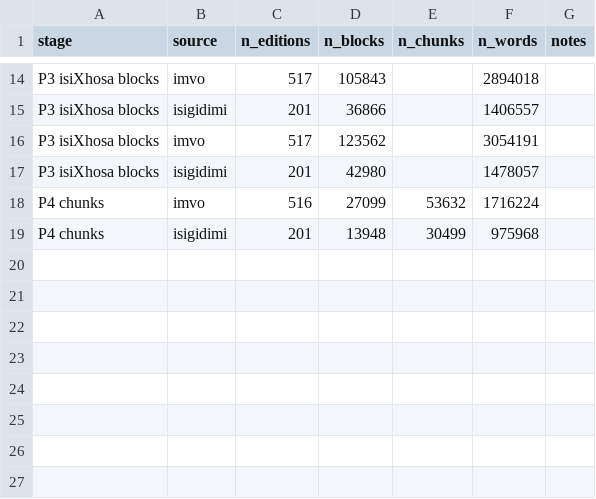
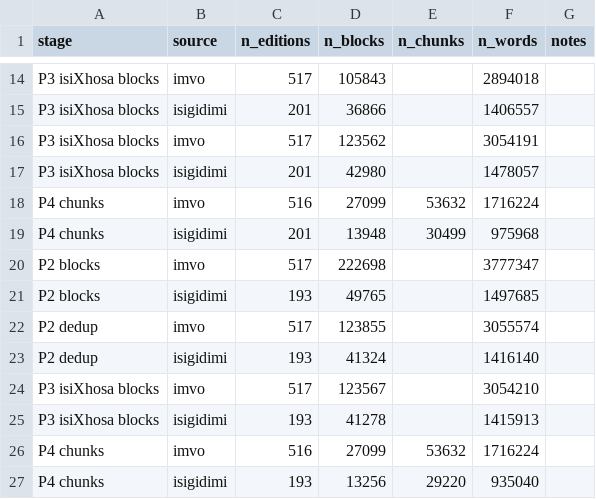
Before and after one commit to Bigjay101/xhosa-dll, a CSV file: results/X0_data_stats.csv, drawn as a sheet; only a part is shown, gaps mark what is left out.

```diff
--- a/results/X0_data_stats.csv
+++ b/results/X0_data_stats.csv
@@ -19 +19,9 @@ P4 chunks,imvo,516,27099,53632,1716224,
 P4 chunks,isigidimi,201,13948,30499,975968,
+P2 blocks,imvo,517,222698,,3777347,
+P2 blocks,isigidimi,193,49765,,1497685,
+P2 dedup,imvo,517,123855,,3055574,
+P2 dedup,isigidimi,193,41324,,1416140,
+P3 isiXhosa blocks,imvo,517,123567,,3054210,
+P3 isiXhosa blocks,isigidimi,193,41278,,1415913,
+P4 chunks,imvo,516,27099,53632,1716224,
+P4 chunks,isigidimi,193,13256,29220,935040,
```
Also changed, not shown: results/data_inventory.csv, results/dedup_report.csv, 15 other files.
